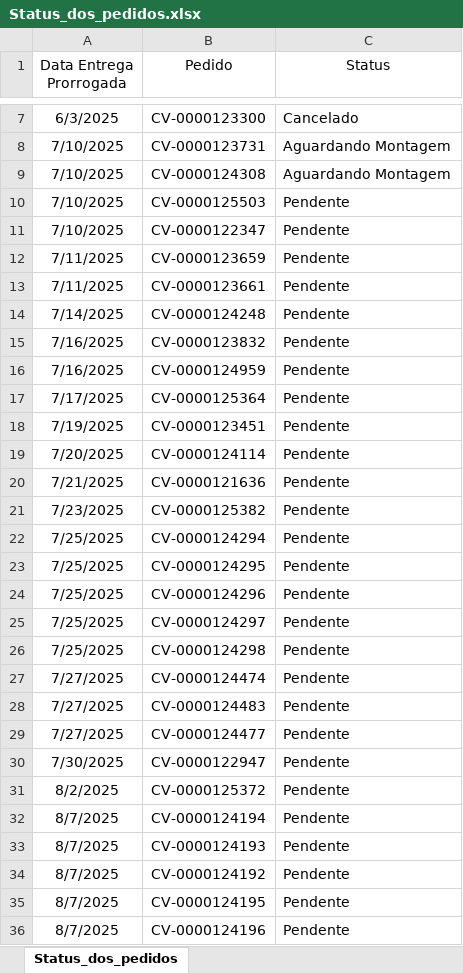
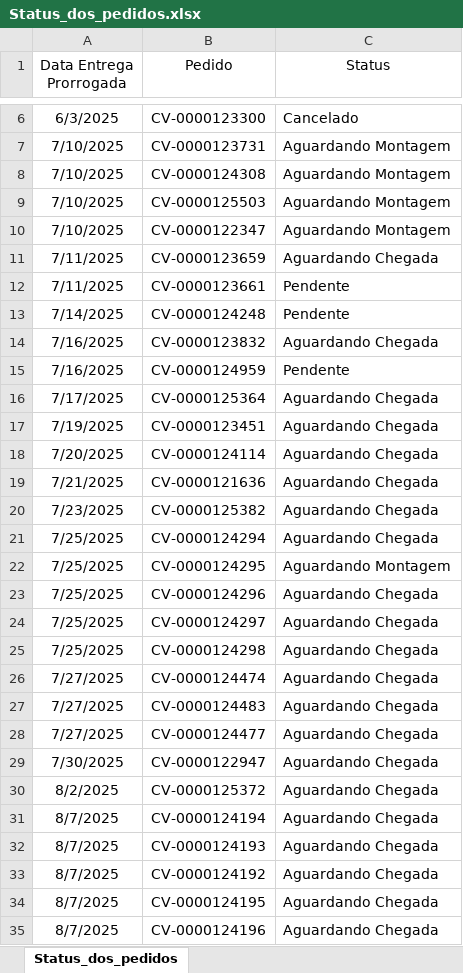
Before and after one commit to OGUTAO/PainelPrioridades, an Excel workbook: PainelEXE/dados/Status_dos_pedidos.xlsx, sheet Status_dos_pedidos, drawn as a sheet; only a part is shown, gaps mark what is left out; values as stored, in another font and other column widths than the file's, no borders; addresses are those after the commit; the diff covers the shown part only; the diff names each change by its address in the sheet, - before the commit and + after, or states it on an @@ line.

```diff
--- a/PainelEXE/dados/Status_dos_pedidos.xlsx (sheet Status_dos_pedidos)
+++ b/PainelEXE/dados/Status_dos_pedidos.xlsx (sheet Status_dos_pedidos)
-C9:C10 (Status): Pendente
+C9:C10 (Status): Aguardando Montagem
-C11 (Status): Pendente
+C11 (Status): Aguardando Chegada
-C14 (Status): Pendente
+C14 (Status): Aguardando Chegada
-C16:C21 (Status): Pendente
+C16:C21 (Status): Aguardando Chegada
-C22 (Status): Pendente
+C22 (Status): Aguardando Montagem
-C23:C35 (Status): Pendente
+C23:C35 (Status): Aguardando Chegada
```
Also changed, not shown: 1 removed row and 21 edited cells elsewhere in this sheet, PainelEXE/dados/Fila_de_prioridades_do_laboratorio.xlsx, 1 other file.
